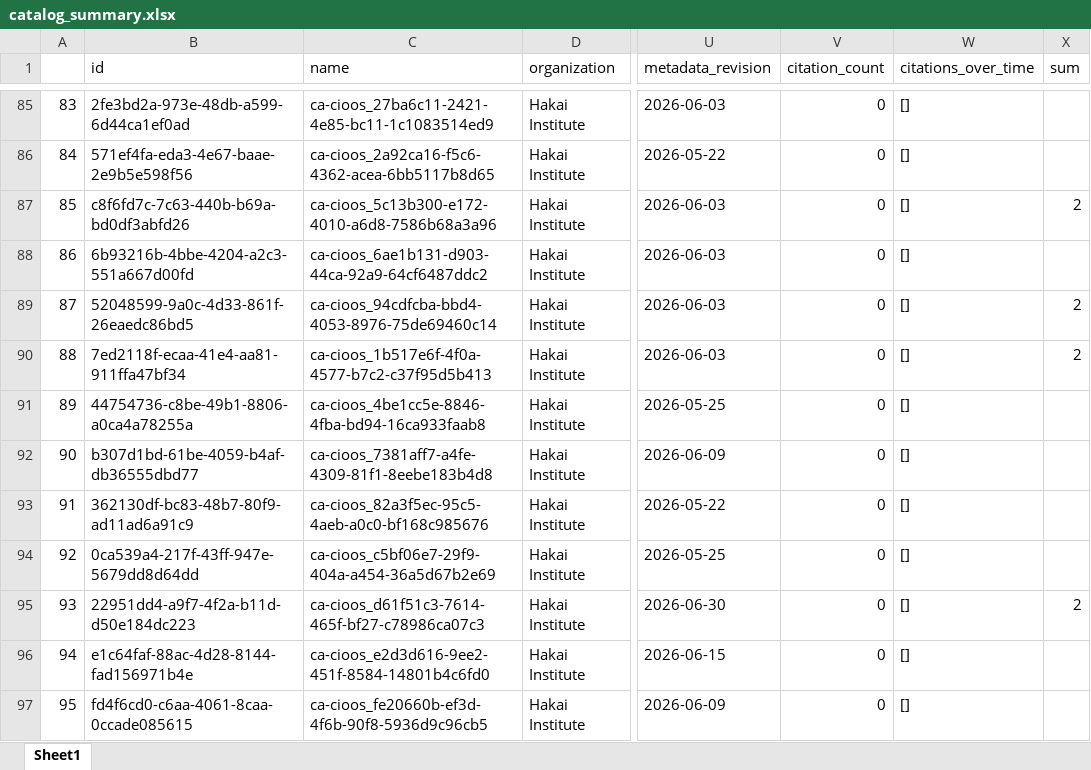
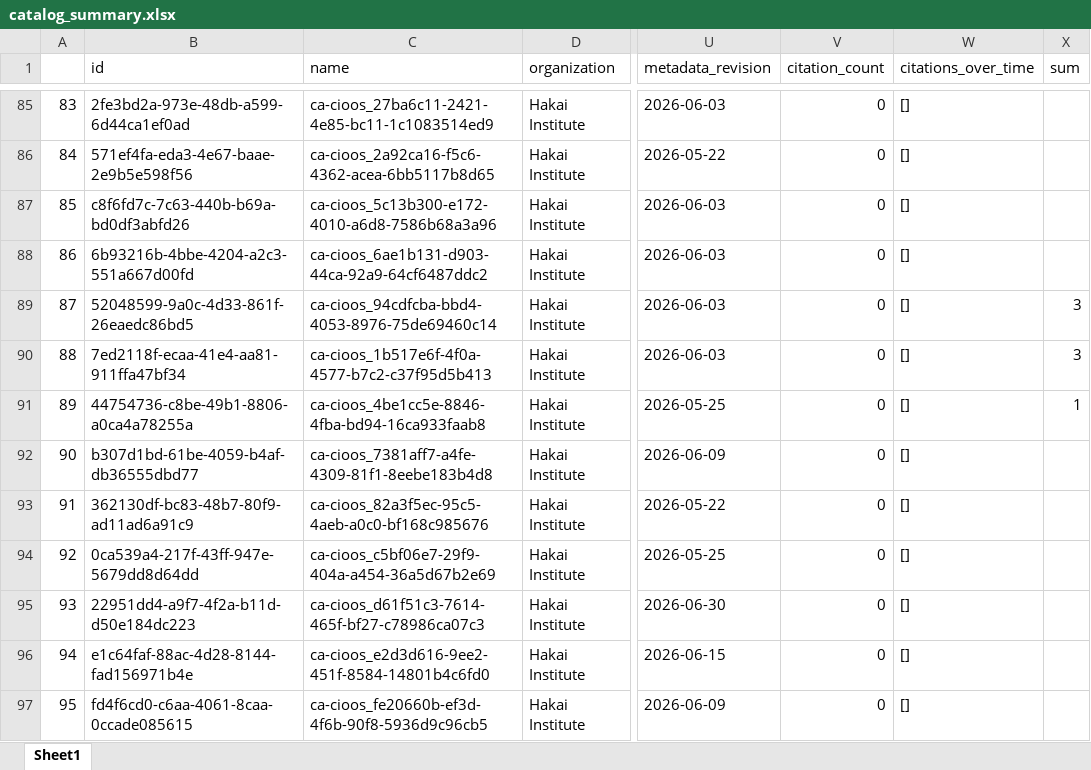
Before and after one commit to HakaiInstitute/hakai-ckan-records-checks, an Excel workbook: docs/catalog_summary.xlsx, sheet Sheet1, drawn as a sheet; only a part is shown, gaps mark what is left out; values as stored, in another font and other column widths than the file's, no borders; the diff covers the shown part only; the diff names each change by its address in the sheet, - before the commit and + after, or states it on an @@ line.

```diff
--- a/docs/catalog_summary.xlsx (sheet Sheet1)
+++ b/docs/catalog_summary.xlsx (sheet Sheet1)
@@ column A renumbered between rows 53 and 118 @@
-X87 (sum): 2
+X87 (sum): (empty)
-X89:X90 (sum): 2
+X89:X90 (sum): 3
-X91 (sum): (empty)
+X91 (sum): 1
-X95 (sum): 2
+X95 (sum): (empty)
```
Also changed, not shown: 3 moved rows and 8 edited cells elsewhere in this sheet, docs/issues_list.xlsx, 16 other files.
